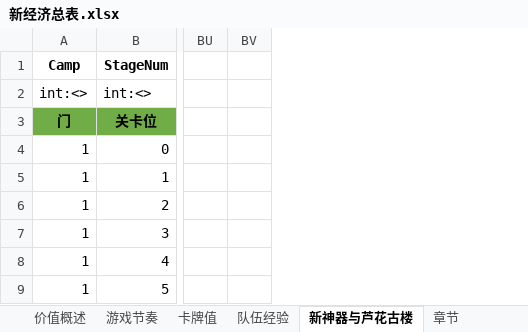
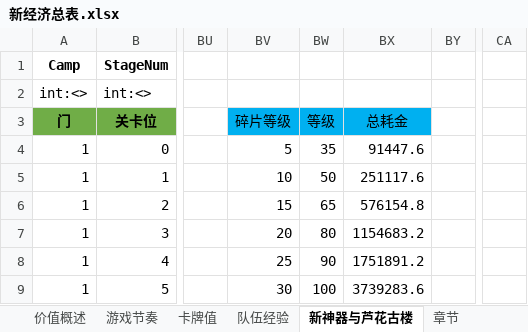
Before and after one commit to hataksumo/DesignerDoc, an Excel workbook: 策划案/镇魂街/新经济总表.xlsx, sheet 新神器与芦花古楼, drawn as a sheet; only a part is shown, gaps mark what is left out; values as stored, in another font and other column widths than the file's, no borders; the diff names each change by its address in the sheet, - before the commit and + after, or states it on an @@ line.

Commit message:
上传金币设计

```diff
--- a/策划案/镇魂街/新经济总表.xlsx (sheet 新神器与芦花古楼)
+++ b/策划案/镇魂街/新经济总表.xlsx (sheet 新神器与芦花古楼)
+column BV, rows 3-9: 碎片等级 | 5 | 10 | 15 | 20 | 25 | 30
+column BW, rows 3-9: 等级 | 35 | 50 | 65 | 80 | 90 | 100
+column BX, rows 3-9: 总耗金 | 91447.6 | 251117.6 | 576154.8 | 1154683.2 | 1751891.2 | 3739283.6
+column CA, empty
```
Also changed, not shown: formulas that keep their value, charts or pictures.
